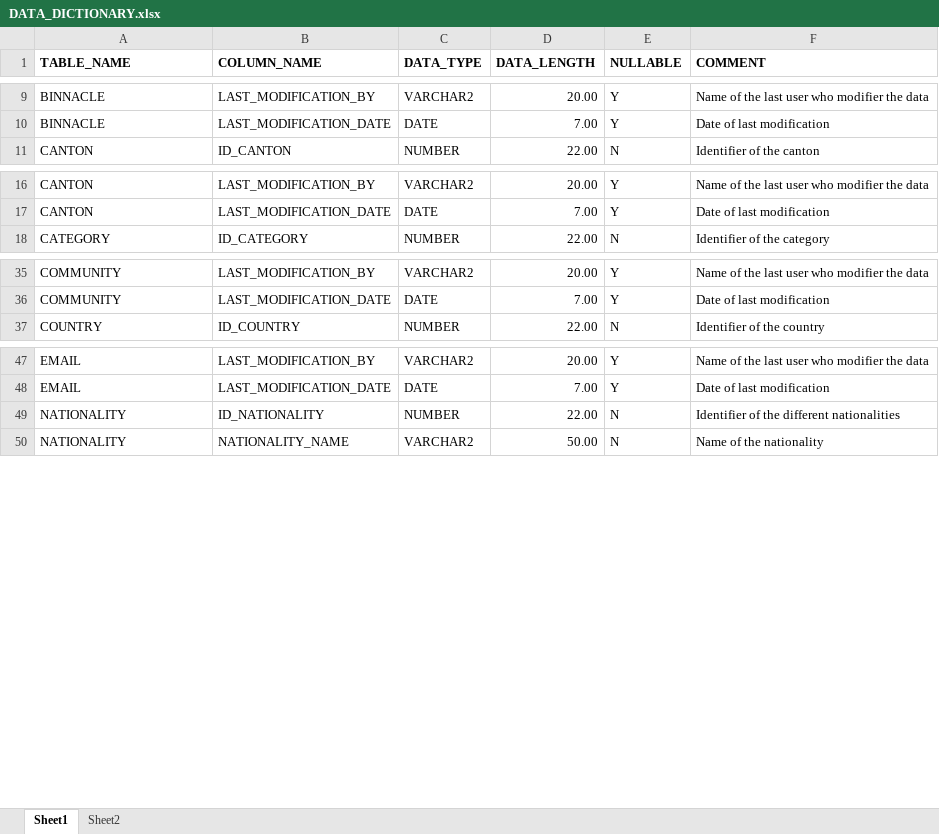
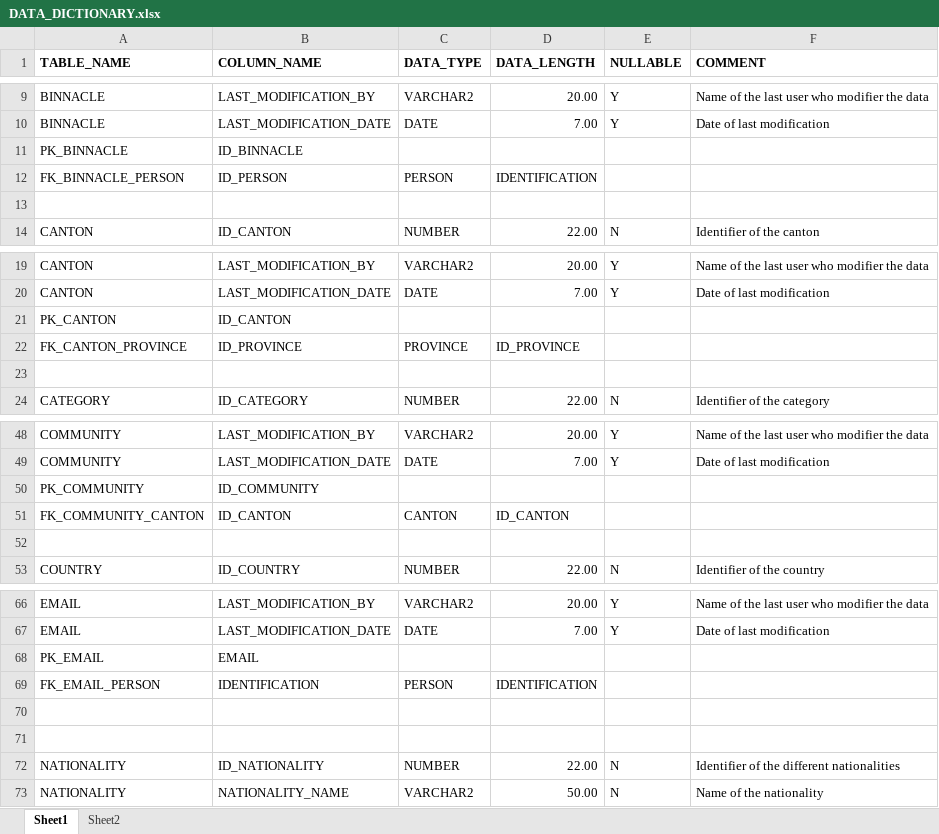
Before and after one commit to koruss/Bases1, an Excel workbook: DATA_DICTIONARY.xlsx, sheet Sheet1, drawn as a sheet; only a part is shown, gaps mark what is left out; values as stored, in another font and other column widths than the file's, no borders; the diff covers the shown part only; the diff names each change by its address in the sheet, - before the commit and + after, or states it on an @@ line.

```diff
--- a/DATA_DICTIONARY.xlsx (sheet Sheet1)
+++ b/DATA_DICTIONARY.xlsx (sheet Sheet1)
+row 11: PK_BINNACLE | ID_BINNACLE
+row 12: FK_BINNACLE_PERSON | ID_PERSON | PERSON | IDENTIFICATION
+row 13: (empty)
+row 21: PK_CANTON | ID_CANTON
+row 22: FK_CANTON_PROVINCE | ID_PROVINCE | PROVINCE | ID_PROVINCE
+row 23: (empty)
+row 50: PK_COMMUNITY | ID_COMMUNITY
+row 51: FK_COMMUNITY_CANTON | ID_CANTON | CANTON | ID_CANTON
+row 52: (empty)
+row 68: PK_EMAIL | EMAIL
+row 69: FK_EMAIL_PERSON | IDENTIFICATION | PERSON | IDENTIFICATION
+row 70: (empty)
+row 71: (empty)
```
Also changed, not shown: 62 added rows elsewhere in this sheet.
